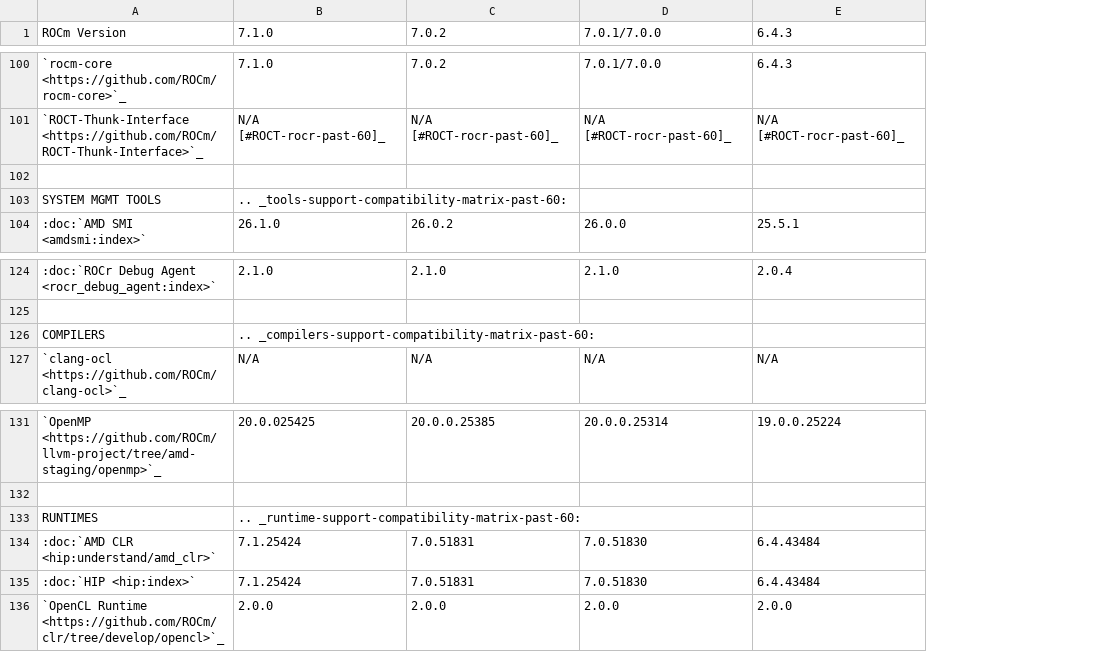
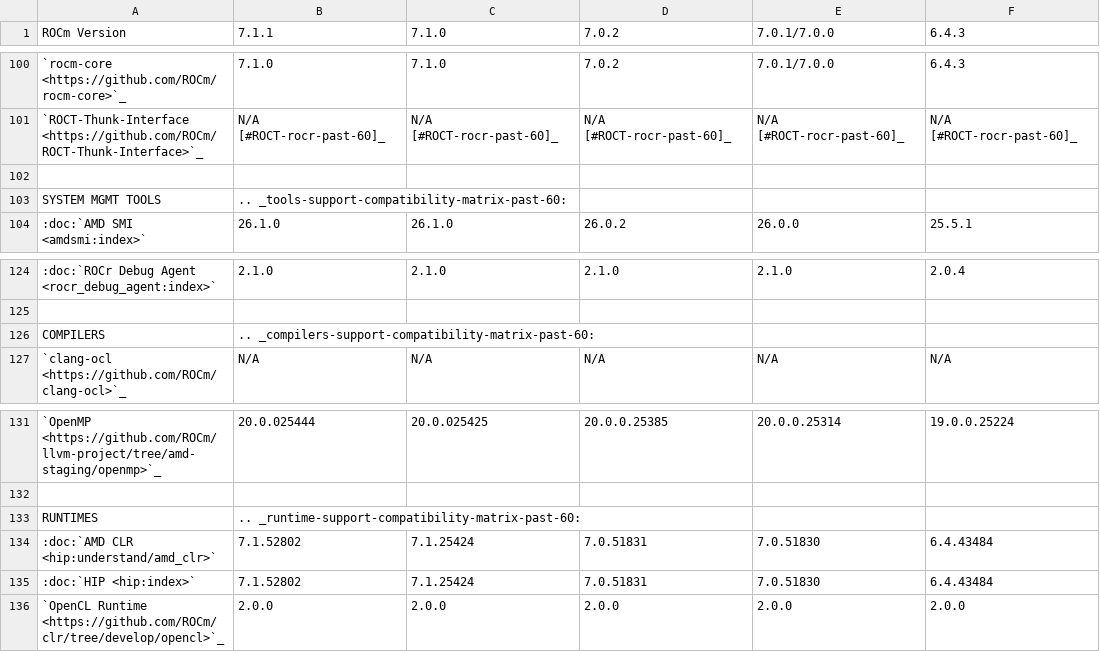
Before and after one commit to hanzoai/ROCm, a CSV file: docs/compatibility/compatibility-matrix-historical-6.0.csv, drawn as a sheet; only a part is shown, gaps mark what is left out; addresses are those after the commit; the diff covers the shown part only; the diff names each change by its address in the sheet, - before the commit and + after, or states it on an @@ line.

```diff
--- a/docs/compatibility/compatibility-matrix-historical-6.0.csv
+++ b/docs/compatibility/compatibility-matrix-historical-6.0.csv
+column B (7.1.1), rows 100-104: 7.1.0 | N/A [#ROCT-rocr-past-60]_ |  | .. _tools-support-compatibility-matrix-past-60: | 26.1.0; rows 124-127: 2.1.0 |  | .. _compilers-support-compatibility-matrix-past-60: | N/A; rows 131-136: 20.0.025444 |  | .. _runtime-support-compatibility-matrix-past-60: | 7.1.52802 | 7.1.52802 | 2.0.0
-C103 (7.1.0): .. _tools-support-compatibility-matrix-past-60:
+C103 (7.1.0): (empty)
-C126 (7.1.0): .. _compilers-support-compatibility-matrix-past-60:
+C126 (7.1.0): (empty)
-C133 (7.1.0): .. _runtime-support-compatibility-matrix-past-60:
+C133 (7.1.0): (empty)
```
Also changed, not shown: 14 edited cells elsewhere in this file, 9 other files.
